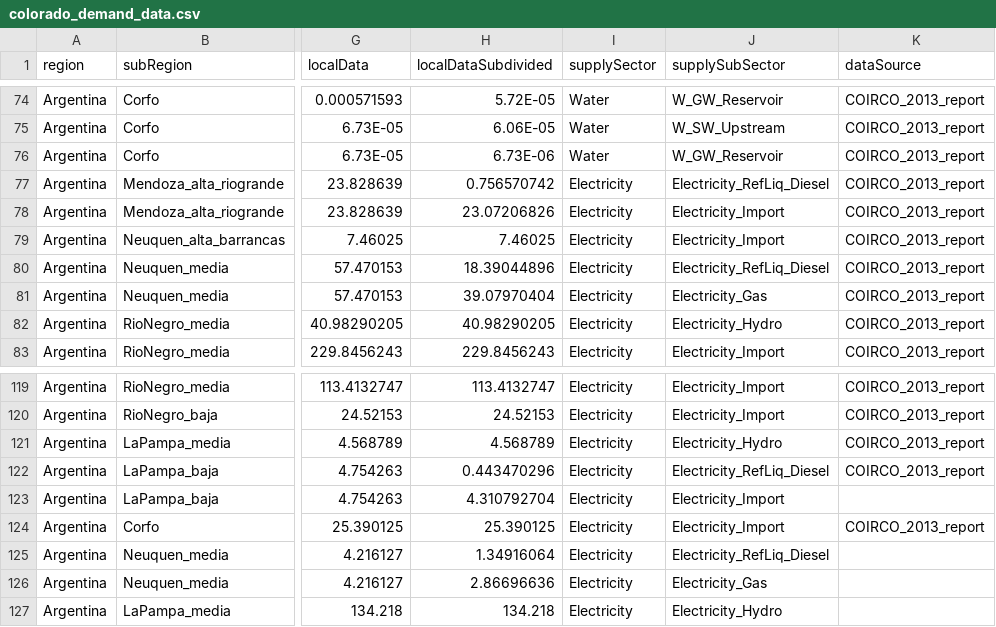
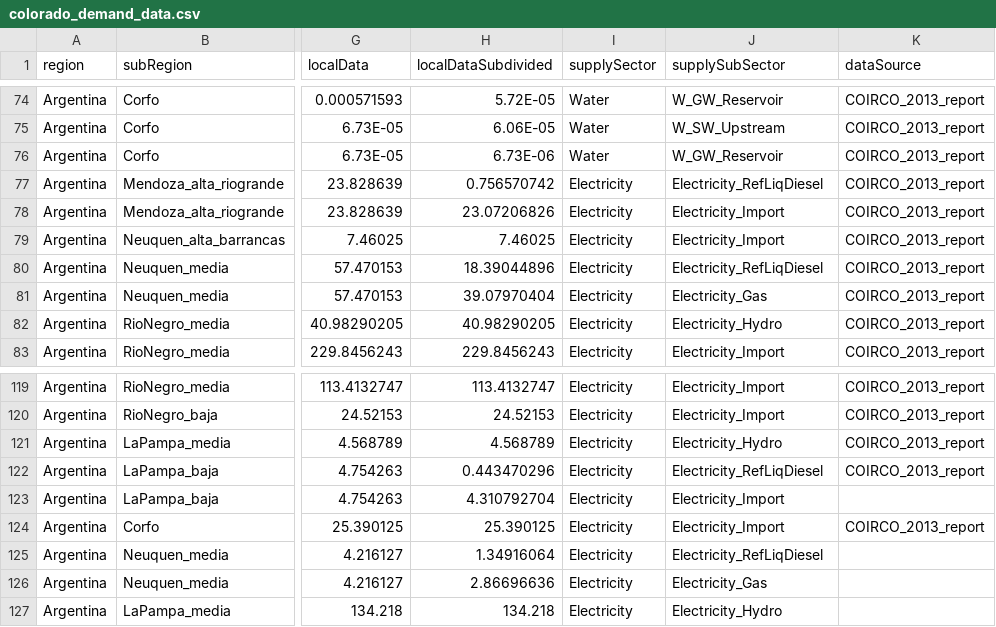
Before and after one commit to JGCRI/metis, a CSV file: dataFiles/io/colorado_demand_data.csv, drawn as a sheet; only a part is shown, gaps mark what is left out; the diff covers the shown part only; the diff names each change by its address in the sheet, - before the commit and + after, or states it on an @@ line.

```diff
--- a/dataFiles/io/colorado_demand_data.csv
+++ b/dataFiles/io/colorado_demand_data.csv
-J77 (supplySubSector): Electricity_RefLiq_Diesel
+J77 (supplySubSector): Electricity_RefLiqDiesel
-J80 (supplySubSector): Electricity_RefLiq_Diesel
+J80 (supplySubSector): Electricity_RefLiqDiesel
-J122 (supplySubSector): Electricity_RefLiq_Diesel
+J122 (supplySubSector): Electricity_RefLiqDiesel
-J125 (supplySubSector): Electricity_RefLiq_Diesel
+J125 (supplySubSector): Electricity_RefLiqDiesel
```
Also changed, not shown: 9 edited cells elsewhere in this file.
